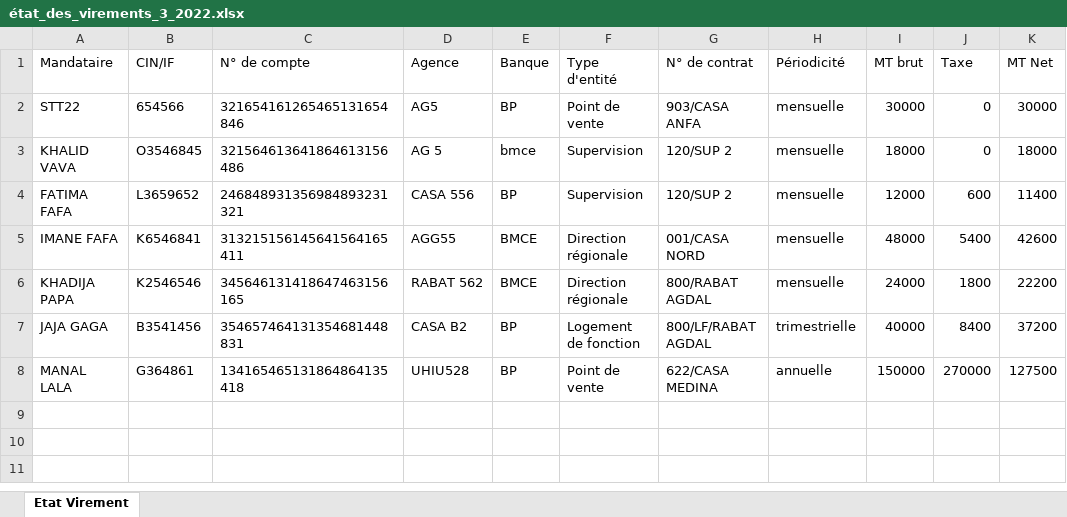
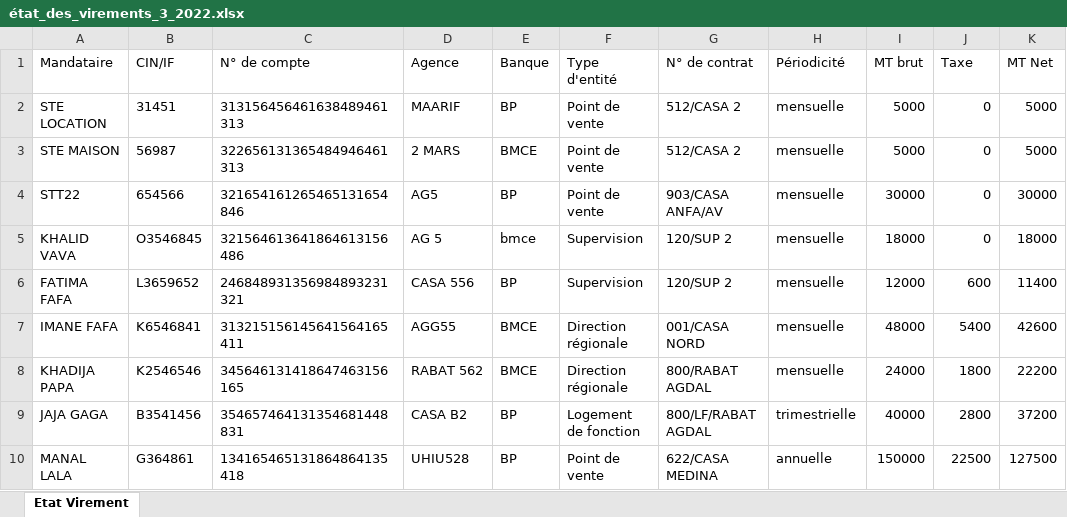
Before and after one commit to anasmasti/loyer-back, an Excel workbook: download/generated situation/état_des_virements_xlsx/état_des_virements_3_2022.xlsx, sheet Etat Virement, drawn as a sheet; values as stored, in another font and other column widths than the file's, no borders; addresses are those after the commit; the diff names each change by its address in the sheet, - before the commit and + after, or states it on an @@ line.

```diff
--- a/download/generated situation/état_des_virements_xlsx/état_des_virements_3_2022.xlsx (sheet Etat Virement)
+++ b/download/generated situation/état_des_virements_xlsx/état_des_virements_3_2022.xlsx (sheet Etat Virement)
+row 2: STE LOCATION | 31451 | 313156456461638489461313 | MAARIF | BP | Point de vente | 512/CASA 2 | mensuelle | 5000 | 0 | 5000
+row 3: STE MAISON | 56987 | 322656131365484946461313 | 2 MARS | BMCE | Point de vente | 512/CASA 2 | mensuelle | 5000 | 0 | 5000
-G4 (N° de contrat): 903/CASA ANFA
+G4 (N° de contrat): 903/CASA ANFA/AV
-J9 (Taxe): 8400
+J9 (Taxe): 2800
-J10 (Taxe): 270000
+J10 (Taxe): 22500
```
Also changed, not shown: download/generated situation/état_des_taxes_xlsx/état_des_taxes_3_2022.xlsx, 7 other files.
